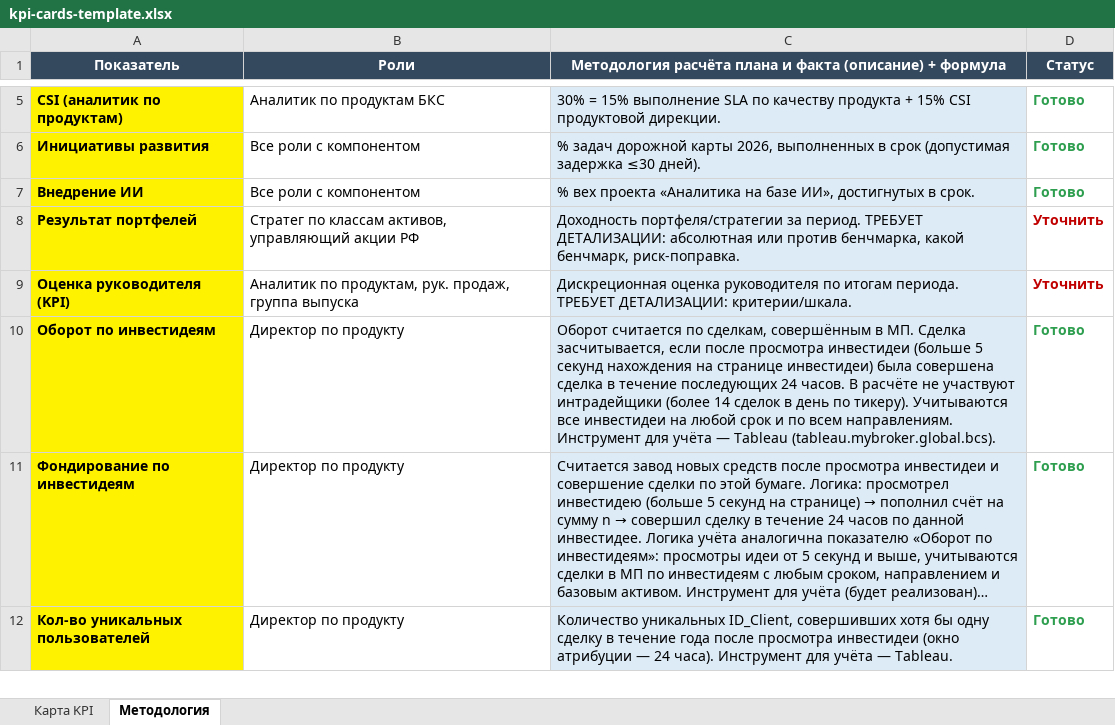
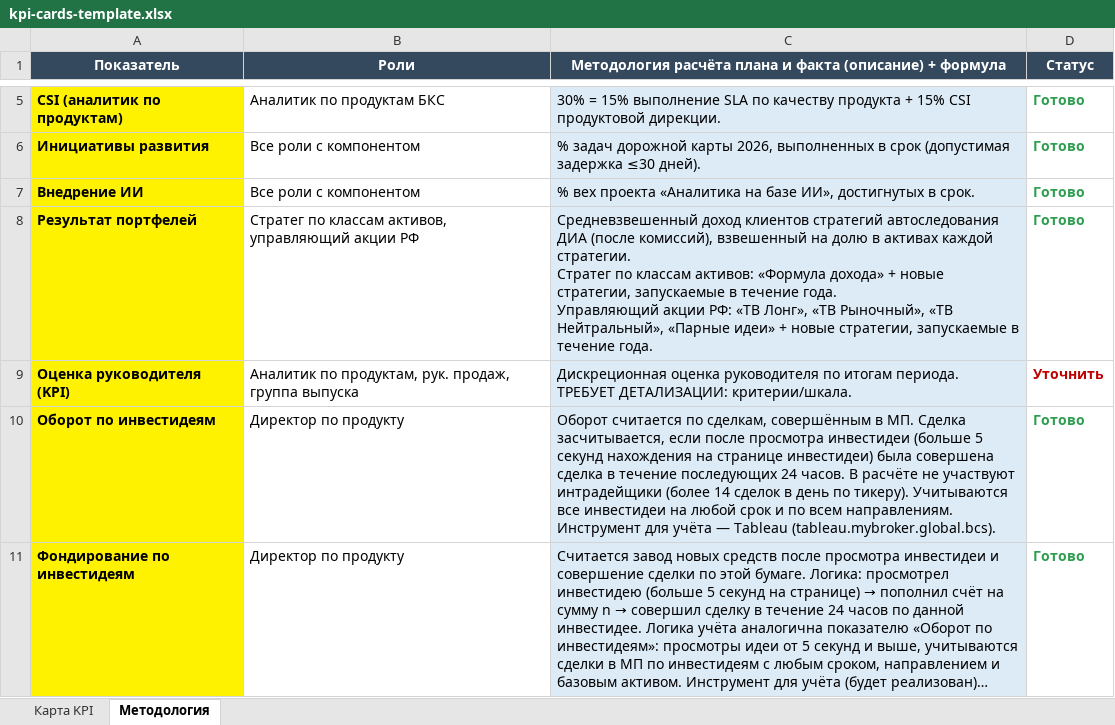
Before and after one commit to gemogen/dia-motivation-2026, an Excel workbook: kpi-cards-template.xlsx, sheet Методология, drawn as a sheet; only a part is shown, gaps mark what is left out; the shorter side is filled out with more unchanged rows; long unchanged cells end in …; values as stored, in another font and other column widths than the file's, no borders; ↵ is a line break in a cell; the diff names each change by its address in the sheet, - before the commit and + after, or states it on an @@ line.

Commit message:
Методология: Результат портфелей — средневзвешенный доход клиентов автоследования после комиссий

```diff
--- a/kpi-cards-template.xlsx (sheet Методология)
+++ b/kpi-cards-template.xlsx (sheet Методология)
-C8: Доходность портфеля/стратегии за период. ТРЕБУЕТ ДЕТАЛИЗАЦИИ: абсолютная или против бенчмарка, какой бенчмарк, риск-поправка.
+C8: Средневзвешенный доход клиентов стратегий автоследования ДИА (после комиссий), взвешенный на долю в активах каждой стратегии. ↵ Стратег по классам активов: «Формула дохода» + новые стратегии, запускаемые в течение года. ↵ Управляющий акции РФ: «ТВ Лонг», «ТВ Рыночный», «ТВ Нейтральный», «Парные идеи» + новые стратегии, запускаемые в течение года.
-D8 (Статус): Уточнить
+D8 (Статус): Готово
-D8 text colour: #C00000
+D8 text colour: #2E9E4F
```
Also changed, not shown: sheet Карта KPI.
